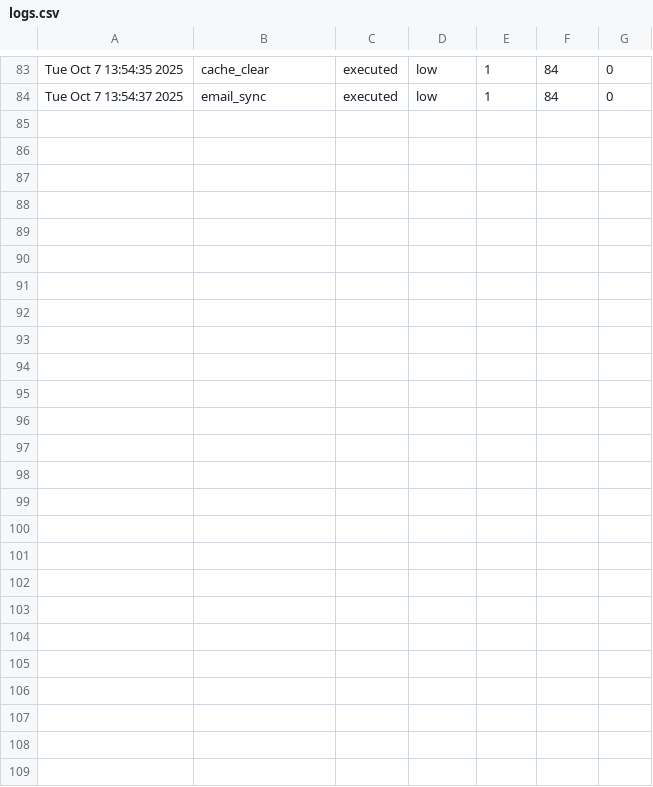
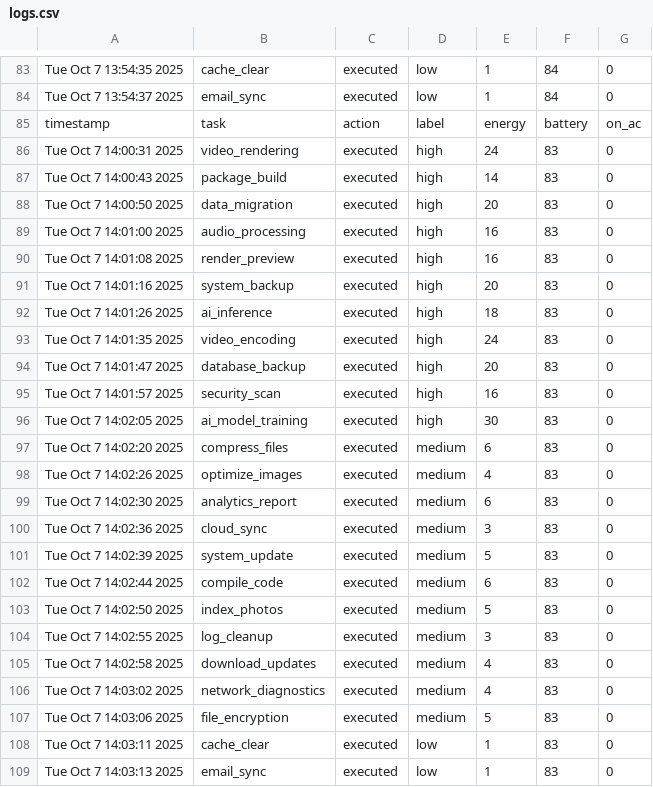
Before and after one commit to ayeshakhurana/EcoScheduler, a CSV file: logs.csv, drawn as a sheet; only a part is shown, gaps mark what is left out.

```diff
--- a/logs.csv
+++ b/logs.csv
@@ -84 +84,26 @@
 "Tue Oct  7 13:54:37 2025",email_sync,executed,low,1,84,0
+"timestamp",task,action,label,energy,battery,on_ac
+"Tue Oct  7 14:00:31 2025",video_rendering,executed,high,24,83,0
+"Tue Oct  7 14:00:43 2025",package_build,executed,high,14,83,0
+"Tue Oct  7 14:00:50 2025",data_migration,executed,high,20,83,0
+"Tue Oct  7 14:01:00 2025",audio_processing,executed,high,16,83,0
+"Tue Oct  7 14:01:08 2025",render_preview,executed,high,16,83,0
+"Tue Oct  7 14:01:16 2025",system_backup,executed,high,20,83,0
+"Tue Oct  7 14:01:26 2025",ai_inference,executed,high,18,83,0
+"Tue Oct  7 14:01:35 2025",video_encoding,executed,high,24,83,0
+"Tue Oct  7 14:01:47 2025",database_backup,executed,high,20,83,0
+"Tue Oct  7 14:01:57 2025",security_scan,executed,high,16,83,0
+"Tue Oct  7 14:02:05 2025",ai_model_training,executed,high,30,83,0
+"Tue Oct  7 14:02:20 2025",compress_files,executed,medium,6,83,0
+"Tue Oct  7 14:02:26 2025",optimize_images,executed,medium,4,83,0
+"Tue Oct  7 14:02:30 2025",analytics_report,executed,medium,6,83,0
+"Tue Oct  7 14:02:36 2025",cloud_sync,executed,medium,3,83,0
+"Tue Oct  7 14:02:39 2025",system_update,executed,medium,5,83,0
+"Tue Oct  7 14:02:44 2025",compile_code,executed,medium,6,83,0
+"Tue Oct  7 14:02:50 2025",index_photos,executed,medium,5,83,0
+"Tue Oct  7 14:02:55 2025",log_cleanup,executed,medium,3,83,0
+"Tue Oct  7 14:02:58 2025",download_updates,executed,medium,4,83,0
+"Tue Oct  7 14:03:02 2025",network_diagnostics,executed,medium,4,83,0
+"Tue Oct  7 14:03:06 2025",file_encryption,executed,medium,5,83,0
+"Tue Oct  7 14:03:11 2025",cache_clear,executed,low,1,83,0
+"Tue Oct  7 14:03:13 2025",email_sync,executed,low,1,83,0
```
Also changed, not shown: 4 other files.
